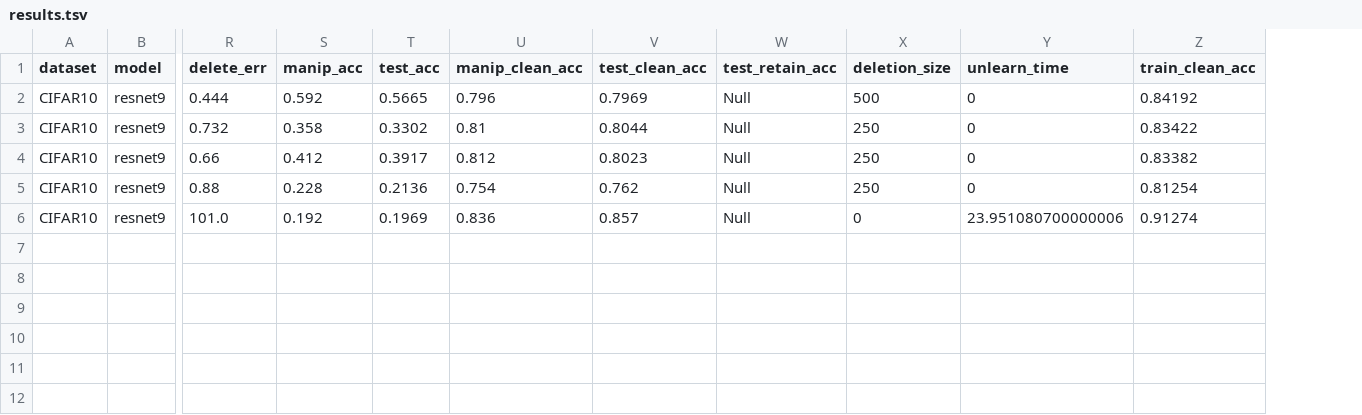
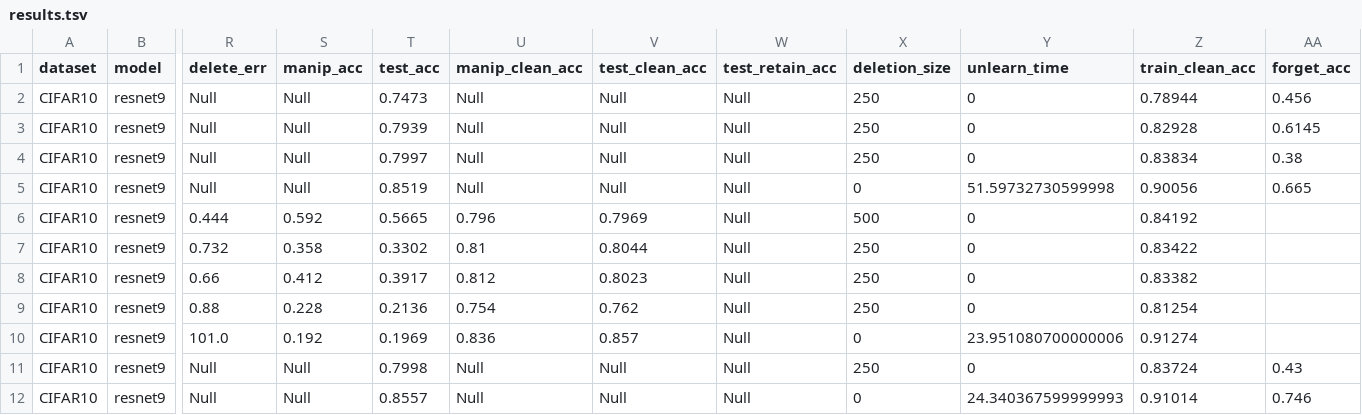
Before and after one commit to drimpossible/corrective-unlearning-bench, a TSV file: logs/results.tsv, drawn as a sheet; only a part is shown, gaps mark what is left out; addresses are those after the commit; rows hold the shown columns only; the diff names each change by its address in the sheet, - before the commit and + after, or states it on an @@ line.

```diff
--- a/logs/results.tsv
+++ b/logs/results.tsv
+column AA (forget_acc), empty
+row 2: CIFAR10 | resnet9 | Null | Null | 0.7473 | Null | Null | Null | 250 | 0 | 0.78944 | 0.456
+row 3: CIFAR10 | resnet9 | Null | Null | 0.7939 | Null | Null | Null | 250 | 0 | 0.82928 | 0.6145
+row 4: CIFAR10 | resnet9 | Null | Null | 0.7997 | Null | Null | Null | 250 | 0 | 0.83834 | 0.38
+row 5: CIFAR10 | resnet9 | Null | Null | 0.8519 | Null | Null | Null | 0 | 51.59732730599998 | 0.90056 | 0.665
+row 11: CIFAR10 | resnet9 | Null | Null | 0.7998 | Null | Null | Null | 250 | 0 | 0.83724 | 0.43
+row 12: CIFAR10 | resnet9 | Null | Null | 0.8557 | Null | Null | Null | 0 | 24.340367599999993 | 0.91014 | 0.746
```
Also changed, not shown: 54 other files.
